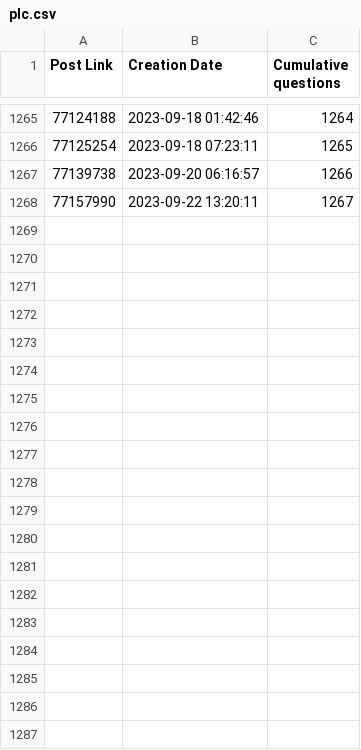
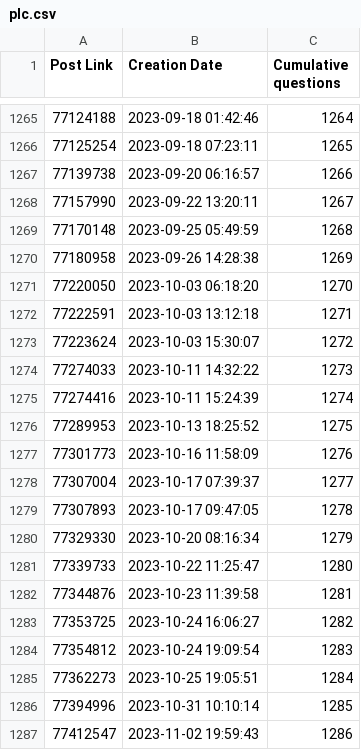
Before and after one commit to Roald87/TwinCATPopularity, a CSV file: plc.csv, drawn as a sheet; only a part is shown, gaps mark what is left out; the diff covers the shown part only.

Commit message:
add missing data from past 6 months

```diff
--- a/plc.csv
+++ b/plc.csv
@@ -1268 +1268,20 @@ Post Link,Creation Date,Cumulative questions
 77157990,2023-09-22 13:20:11,1267
+77170148,2023-09-25 05:49:59,1268
+77180958,2023-09-26 14:28:38,1269
+77220050,2023-10-03 06:18:20,1270
+77222591,2023-10-03 13:12:18,1271
+77223624,2023-10-03 15:30:07,1272
+77274033,2023-10-11 14:32:22,1273
+77274416,2023-10-11 15:24:39,1274
+77289953,2023-10-13 18:25:52,1275
+77301773,2023-10-16 11:58:09,1276
+77307004,2023-10-17 07:39:37,1277
+77307893,2023-10-17 09:47:05,1278
+77329330,2023-10-20 08:16:34,1279
+77339733,2023-10-22 11:25:47,1280
+77344876,2023-10-23 11:39:58,1281
+77353725,2023-10-24 16:06:27,1282
+77354812,2023-10-24 19:09:54,1283
+77362273,2023-10-25 19:05:51,1284
+77394996,2023-10-31 10:10:14,1285
+77412547,2023-11-02 19:59:43,1286
```
Also changed, not shown: 29 added rows elsewhere in this file, st.csv, twincat-ads.csv, 3 other files.
